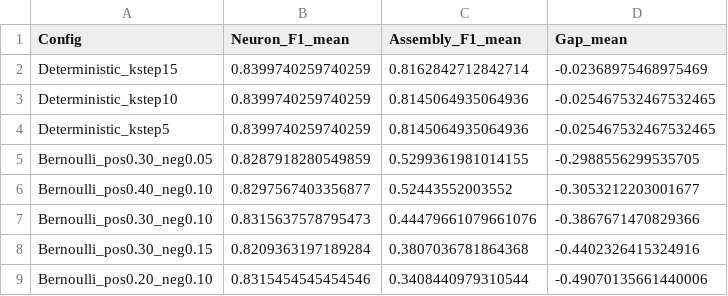
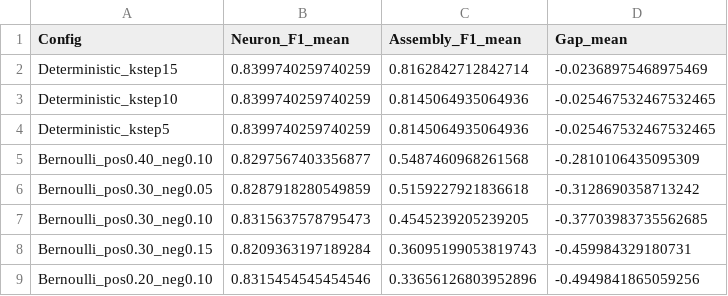
Before and after one commit to evangelia-kopadi/assemblies-encoding, a CSV file: results/table_2_3_pc_sensitivity_overall.csv, drawn as a sheet.

```diff
--- a/results/table_2_3_pc_sensitivity_overall.csv
+++ b/results/table_2_3_pc_sensitivity_overall.csv
@@ -4,6 +4,6 @@ Deterministic_kstep10,0.8399740259740259,0.8145064935064936,-0.02546753246753246
 Deterministic_kstep5,0.8399740259740259,0.8145064935064936,-0.025467532467532465
-Bernoulli_pos0.30_neg0.05,0.8287918280549859,0.5299361981014155,-0.2988556299535705
-Bernoulli_pos0.40_neg0.10,0.8297567403356877,0.52443552003552,-0.3053212203001677
-Bernoulli_pos0.30_neg0.10,0.8315637578795473,0.44479661079661076,-0.3867671470829366
-Bernoulli_pos0.30_neg0.15,0.8209363197189284,0.3807036781864368,-0.4402326415324916
-Bernoulli_pos0.20_neg0.10,0.8315454545454546,0.3408440979310544,-0.49070135661440006
+Bernoulli_pos0.40_neg0.10,0.8297567403356877,0.5487460968261568,-0.2810106435095309
+Bernoulli_pos0.30_neg0.05,0.8287918280549859,0.5159227921836618,-0.3128690358713242
+Bernoulli_pos0.30_neg0.10,0.8315637578795473,0.4545239205239205,-0.37703983735562685
+Bernoulli_pos0.30_neg0.15,0.8209363197189284,0.36095199053819743,-0.459984329180731
+Bernoulli_pos0.20_neg0.10,0.8315454545454546,0.33656126803952896,-0.4949841865059256
```
Also changed, not shown: results/table_2_3_pc_ges_compact_raw.csv, results/table_2_3_pc_sensitivity_raw.csv, 8 other files.
